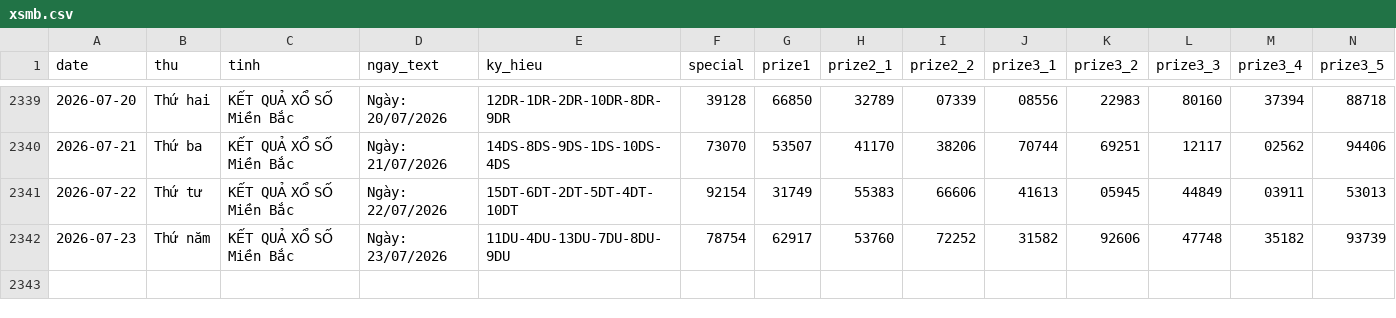
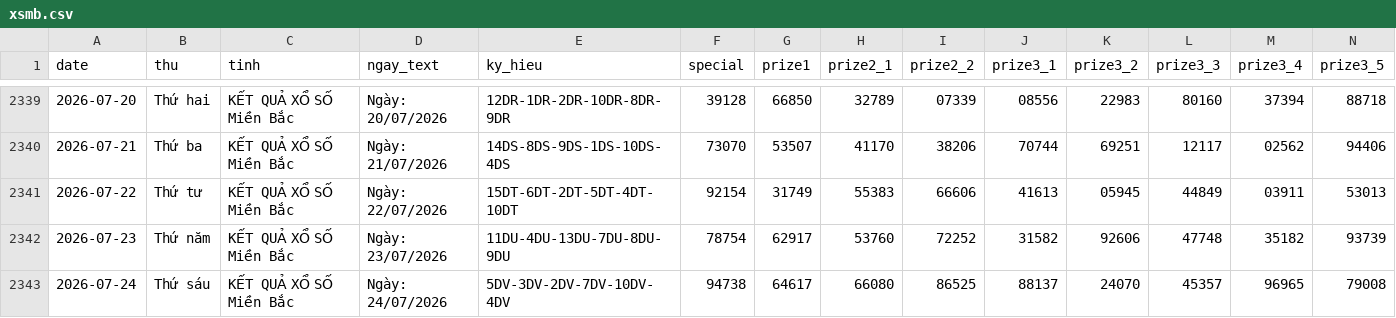
Before and after one commit to tuanseo5t-alt/xsmb-analysis, a CSV file: data/xsmb.csv, drawn as a sheet; only a part is shown, gaps mark what is left out; rows hold the shown columns only; the diff names each change by its address in the sheet, - before the commit and + after, or states it on an @@ line.

```diff
--- a/data/xsmb.csv
+++ b/data/xsmb.csv
+row 2343: 2026-07-24 | Thứ sáu | KẾT QUẢ XỔ SỐ Miền Bắc | Ngày: 24/07/2026 | 5DV-3DV-2DV-7DV-10DV-4DV | 94738 | 64617 | 66080 | 86525 | 88137 | 24070 | 45357 | 96965 | 79008
```
Also changed, not shown: data/xsmb-2-digits.csv, data/xsmb-sparse.csv, 14 other files.
